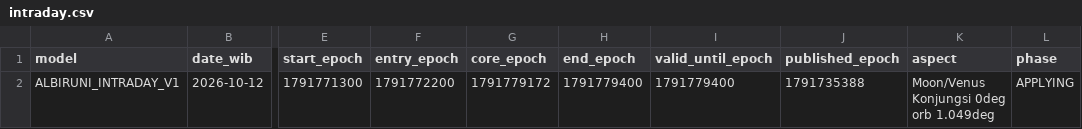
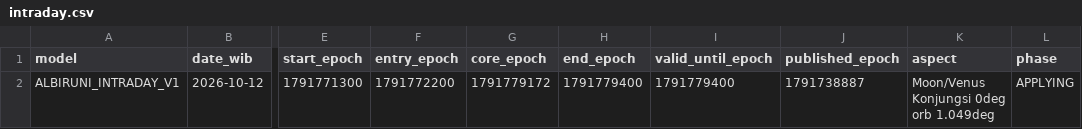
Before and after one commit to EnggarPrasetiyoDaviandhoni/SEKTE-MUSANG-CEBONK-COMPANY-22-, a CSV file: ea/albiruni_intraday/data/intraday.csv, drawn as a sheet; only a part is shown, gaps mark what is left out; the diff names each change by its address in the sheet, - before the commit and + after, or states it on an @@ line.

```diff
--- a/ea/albiruni_intraday/data/intraday.csv
+++ b/ea/albiruni_intraday/data/intraday.csv
-J2 (published_epoch): 1791735388
+J2 (published_epoch): 1791738887
```
Also changed, not shown: 1 other file.
